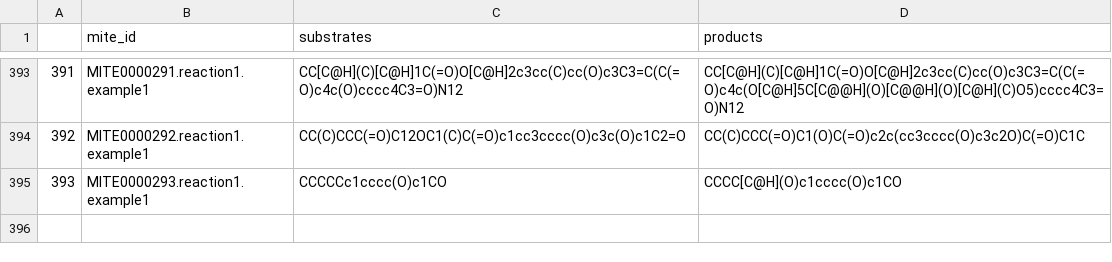
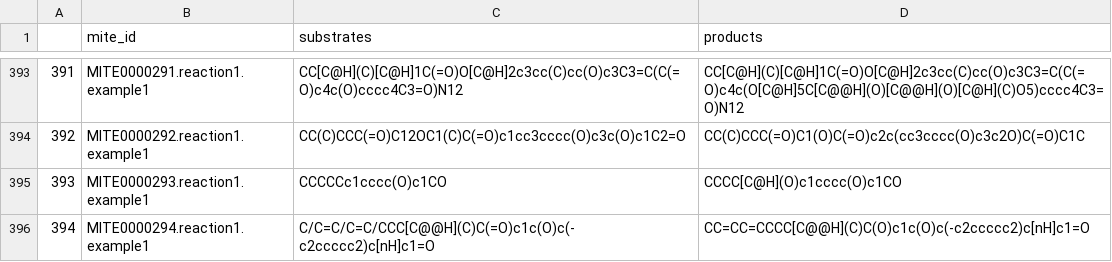
Before and after one commit to mite-standard/mite_data, a CSV file: mite_data/metadata/dump_smiles.csv, drawn as a sheet; only a part is shown, gaps mark what is left out.

```diff
--- a/mite_data/metadata/dump_smiles.csv
+++ b/mite_data/metadata/dump_smiles.csv
@@ -395 +395,2 @@
 393,MITE0000293.reaction1.example1,CCCCCc1cccc(O)c1CO,CCCC[C@H](O)c1cccc(O)c1CO
+394,MITE0000294.reaction1.example1,C/C=C/C=C/CCC[C@@H](C)C(=O)c1c(O)c(-c2ccccc2)c[nH]c1=O,CC=CC=CCCC[C@@H](C)C(O)c1c(O)c(-c2ccccc2)c[nH]c1=O
```
Also changed, not shown: mite_data/metadata/dump_smarts.csv, mite_data/metadata/mite_prot_accessions.csv, 5 other files.
